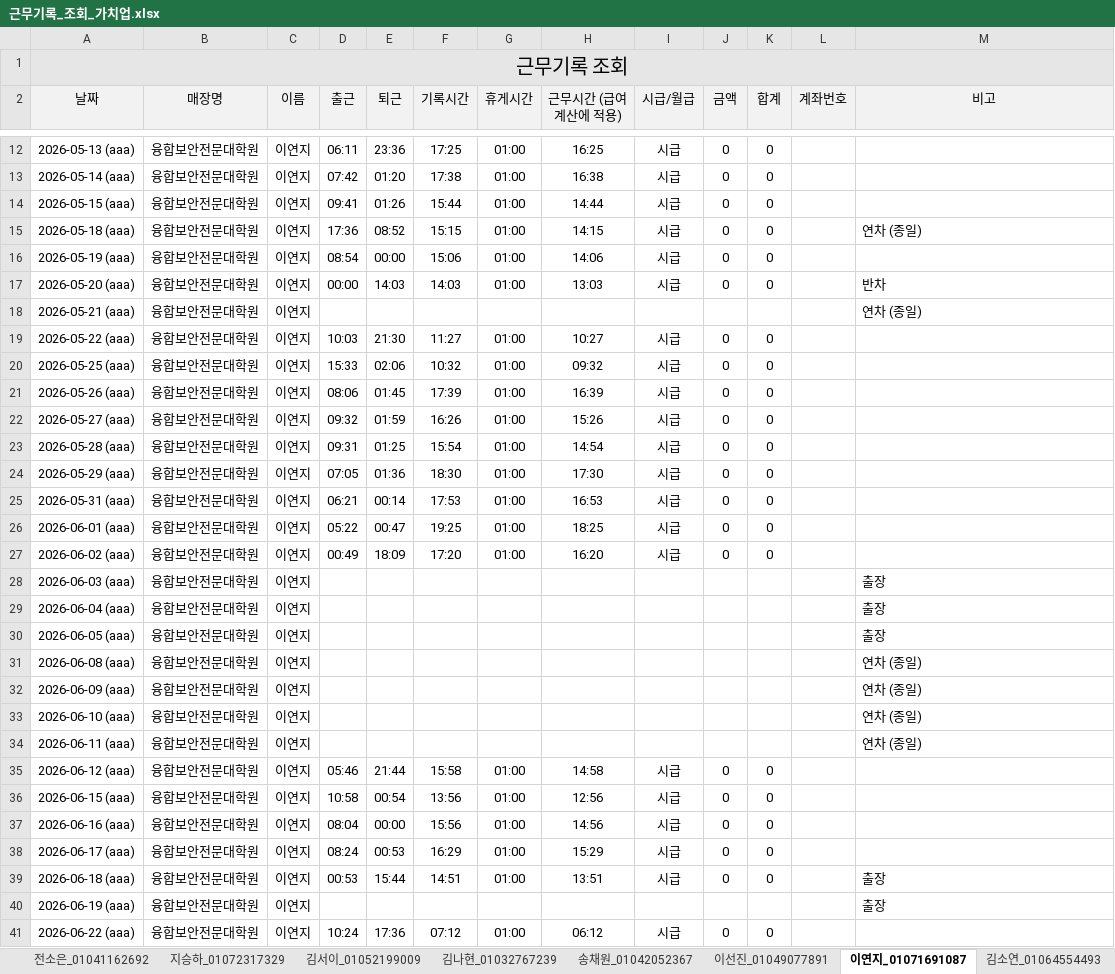
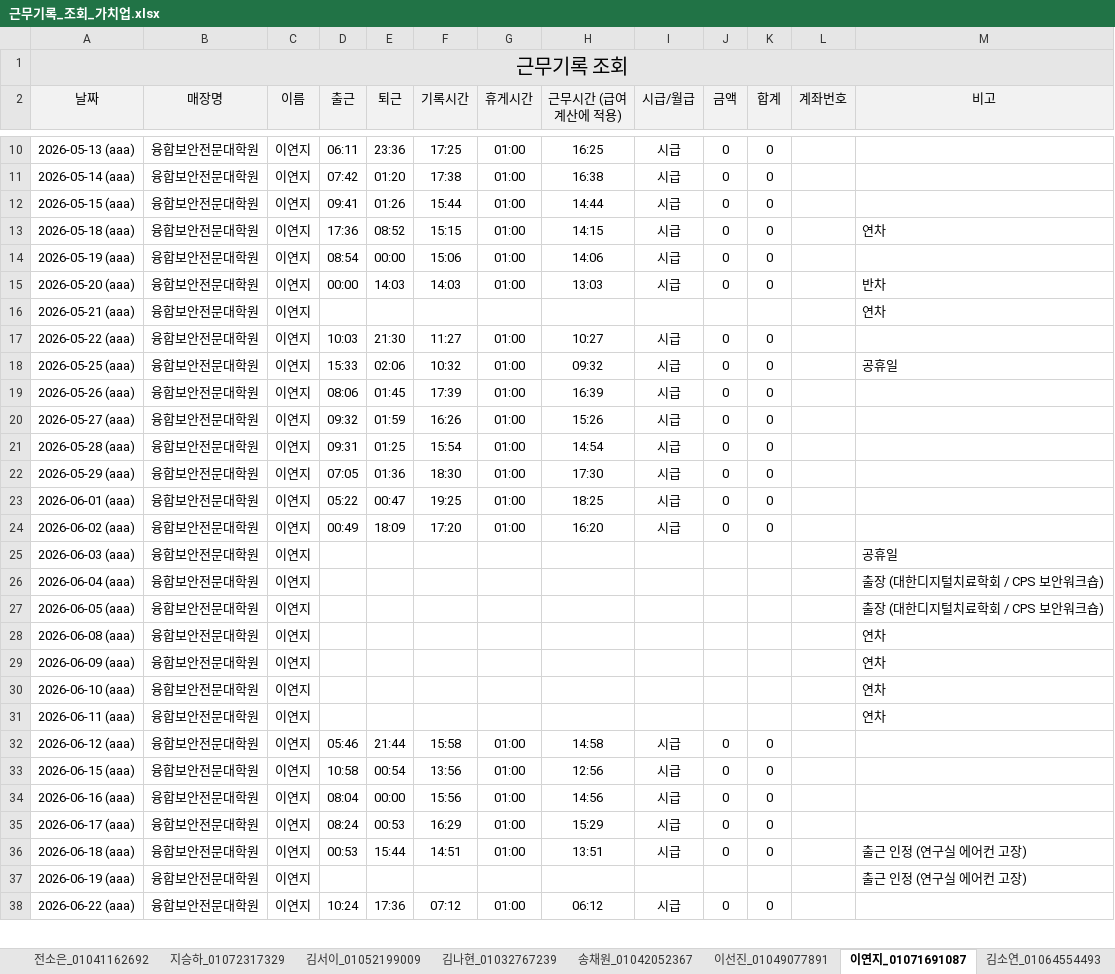
Before and after one commit to cseri-cse/attendance-dashboard, an Excel workbook: 월별 엑셀/근무기록_조회_가치업.xlsx, sheet 이연지_01071691087, drawn as a sheet; only a part is shown, gaps mark what is left out; values as stored, in another font and other column widths than the file's, no borders; removed rows and columns are numbered as before the commit, all else as after; the diff covers the shown part only; the diff names each change by its address in the sheet, - before the commit and + after, or states it on an @@ line.

```diff
--- a/월별 엑셀/근무기록_조회_가치업.xlsx (sheet 이연지_01071691087)
+++ b/월별 엑셀/근무기록_조회_가치업.xlsx (sheet 이연지_01071691087)
-M13 (비고): 연차 (종일)
+M13 (비고): 연차
-M16 (비고): 연차 (종일)
+M16 (비고): 연차
-M18 (비고): (empty)
+M18 (비고): 공휴일
-row 25: 2026-05-31 (aaa) | 융합보안전문대학원 | 이연지 | 06:21 | 00:14 | 17:53 | 01:00 | 16:53 | 시급 | 0 | 0
-M25 (비고): 출장
+M25 (비고): 공휴일
-M26:M27 (비고): 출장
+M26:M27 (비고): 출장 (대한디지털치료학회 / CPS 보안워크숍)
-M28:M31 (비고): 연차 (종일)
+M28:M31 (비고): 연차
-M36:M37 (비고): 출장
+M36:M37 (비고): 출근 인정 (연구실 에어컨 고장)
```
Also changed, not shown: 9 removed rows and 5 edited cells elsewhere in this sheet, sheet 김남령_01074287180, sheet 김나현_01032767239, sheet 임예람_01028261704, sheet 한연주_01072052429, sheet 이은민_01023085635, sheet 김다은_01043554772, 36 more sheets, 2 other files.
